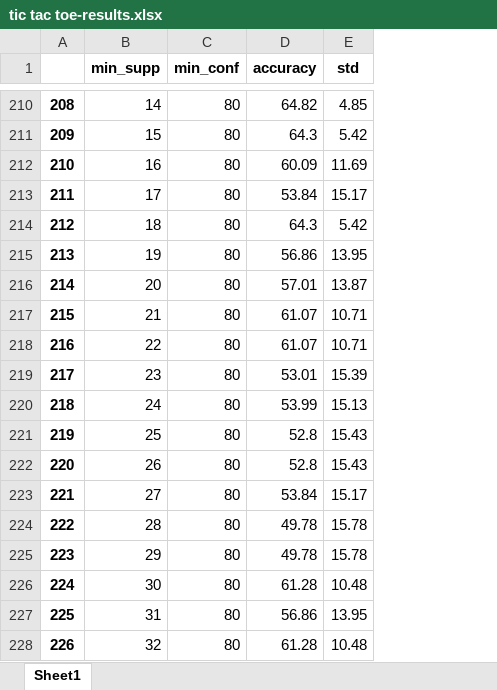
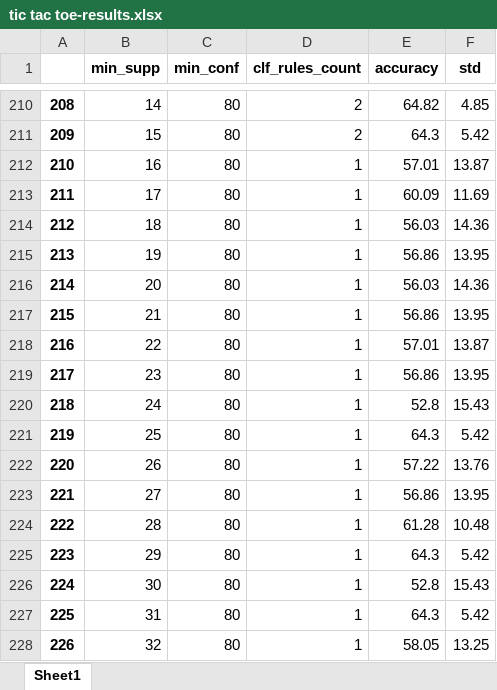
Before and after one commit to wow589/CBA-Praca_Magisterska, an Excel workbook: Results/tic tac toe-results.xlsx, sheet Sheet1, drawn as a sheet; only a part is shown, gaps mark what is left out; values as stored, in another font and other column widths than the file's, no borders; addresses are those after the commit; the diff covers the shown part only; the diff names each change by its address in the sheet, - before the commit and + after, or states it on an @@ line.

```diff
--- a/Results/tic tac toe-results.xlsx (sheet Sheet1)
+++ b/Results/tic tac toe-results.xlsx (sheet Sheet1)
+column D (clf_rules_count), rows 210-228: 2 | 2 | 1 | 1 | 1 | 1 | 1 | 1 | 1 | 1 | 1 | 1 | 1 | 1 | 1 | 1 | 1 | 1 | 1
-E212 (accuracy): 60.09
+E212 (accuracy): 57.01
-F212 (std): 11.69
+F212 (std): 13.87
-E213 (accuracy): 53.84
+E213 (accuracy): 60.09
-F213 (std): 15.17
+F213 (std): 11.69
-E214 (accuracy): 64.3
+E214 (accuracy): 56.03
-F214 (std): 5.42
+F214 (std): 14.36
-E216 (accuracy): 57.01
+E216 (accuracy): 56.03
-F216 (std): 13.87
+F216 (std): 14.36
-E217 (accuracy): 61.07
+E217 (accuracy): 56.86
-F217 (std): 10.71
+F217 (std): 13.95
-E218 (accuracy): 61.07
+E218 (accuracy): 57.01
-F218 (std): 10.71
+F218 (std): 13.87
-E219 (accuracy): 53.01
+E219 (accuracy): 56.86
-F219 (std): 15.39
+F219 (std): 13.95
-E220 (accuracy): 53.99
+E220 (accuracy): 52.8
-F220 (std): 15.13
+F220 (std): 15.43
-E221 (accuracy): 52.8
+E221 (accuracy): 64.3
-F221 (std): 15.43
+F221 (std): 5.42
-E222 (accuracy): 52.8
+E222 (accuracy): 57.22
-F222 (std): 15.43
+F222 (std): 13.76
-E223 (accuracy): 53.84
+E223 (accuracy): 56.86
-F223 (std): 15.17
+F223 (std): 13.95
-E224 (accuracy): 49.78
+E224 (accuracy): 61.28
-F224 (std): 15.78
+F224 (std): 10.48
-E225 (accuracy): 49.78
+E225 (accuracy): 64.3
-F225 (std): 15.78
+F225 (std): 5.42
-E226 (accuracy): 61.28
+E226 (accuracy): 52.8
-F226 (std): 10.48
+F226 (std): 15.43
-E227 (accuracy): 56.86
+E227 (accuracy): 64.3
-F227 (std): 13.95
+F227 (std): 5.42
-E228 (accuracy): 61.28
+E228 (accuracy): 58.05
-F228 (std): 10.48
+F228 (std): 13.25
```
Also changed, not shown: 72 edited cells elsewhere in this sheet, Results/balance-scale-results.xlsx, Results/breast cancer-results.xlsx, 10 other files.
